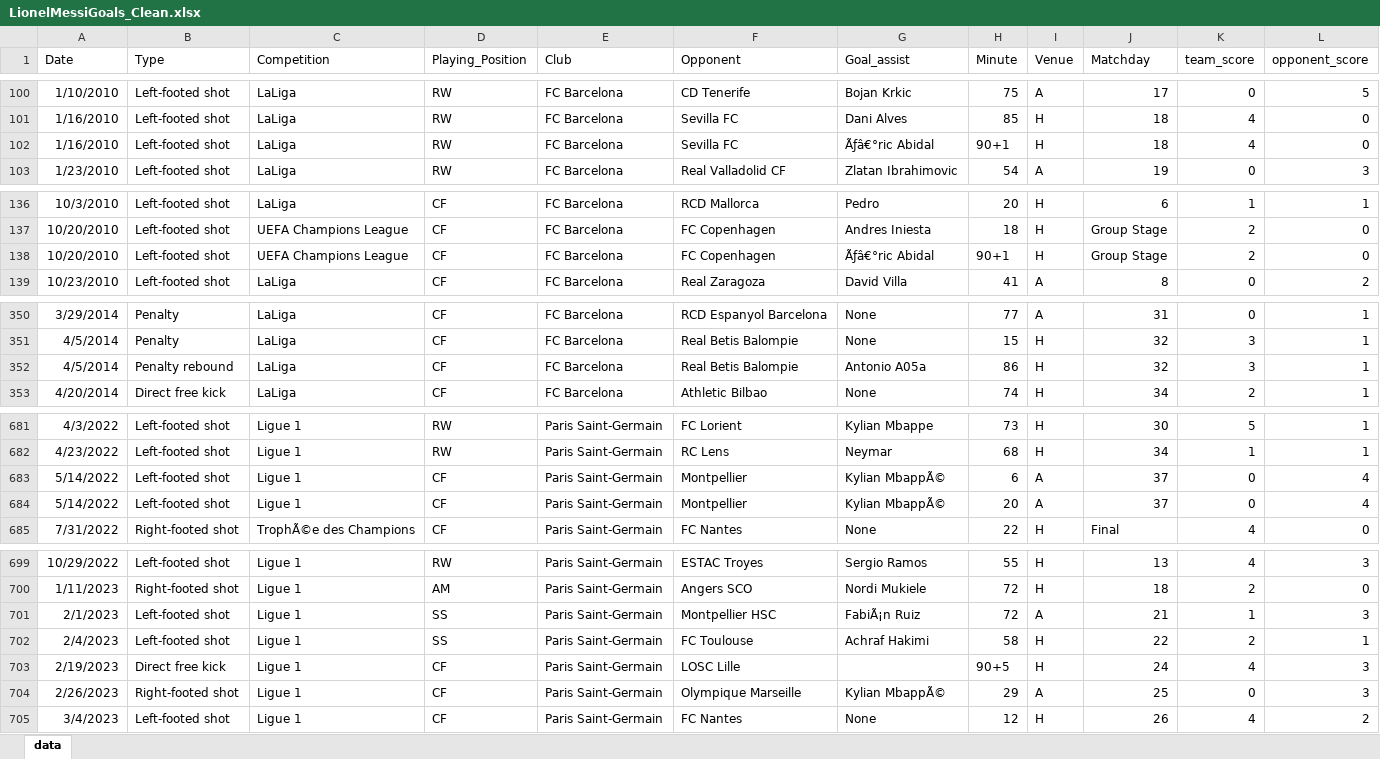
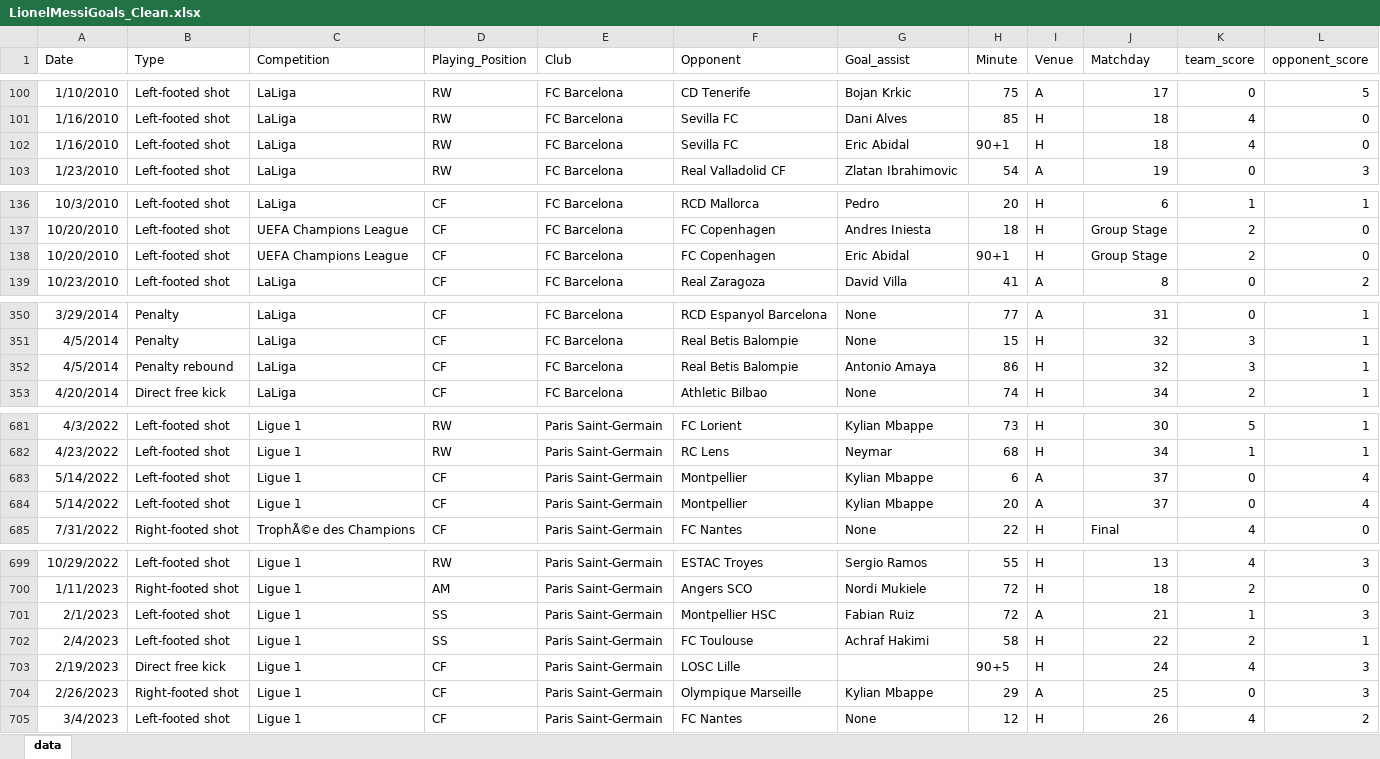
Before and after one commit to DanMedinaGH/MessiGoalsExploration, an Excel workbook: Excel/LionelMessiGoals_Clean.xlsx, sheet data, drawn as a sheet; only a part is shown, gaps mark what is left out; values as stored, in another font and other column widths than the file's, no borders; the diff covers the shown part only; the diff names each change by its address in the sheet, - before the commit and + after, or states it on an @@ line.

Commit message:
Updated goals dataset (clean)

```diff
--- a/Excel/LionelMessiGoals_Clean.xlsx (sheet data)
+++ b/Excel/LionelMessiGoals_Clean.xlsx (sheet data)
-G102 (Goal_assist): Ãƒâ€°ric Abidal
+G102 (Goal_assist): Eric Abidal
-G138 (Goal_assist): Ãƒâ€°ric Abidal
+G138 (Goal_assist): Eric Abidal
-G352 (Goal_assist): Antonio A05a
+G352 (Goal_assist): Antonio Amaya
-G683:G684 (Goal_assist): Kylian MbappÃ©
+G683:G684 (Goal_assist): Kylian Mbappe
-G701 (Goal_assist): FabiÃ¡n Ruiz
+G701 (Goal_assist): Fabian Ruiz
-G704 (Goal_assist): Kylian MbappÃ©
+G704 (Goal_assist): Kylian Mbappe
```
Also changed, not shown: 15 edited cells elsewhere in this sheet.
